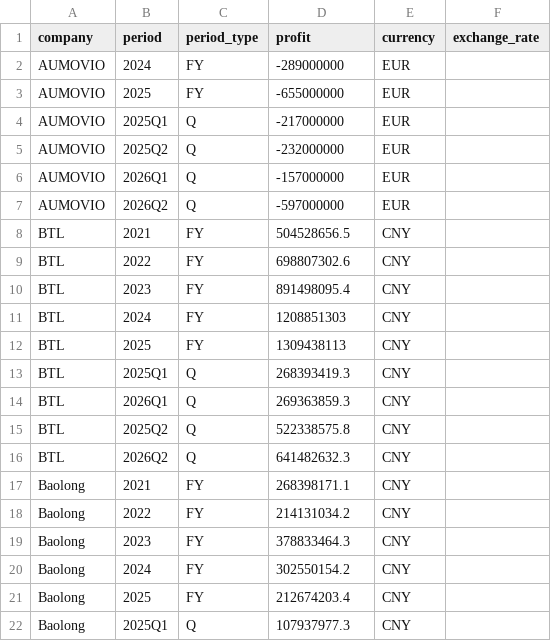
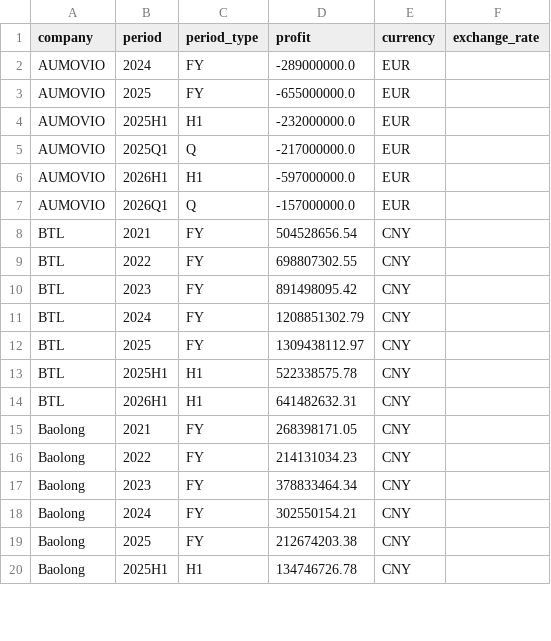
Before and after one commit to Z0228987/Competitor-Analysis, a CSV file: data/fact_profit_history.csv, drawn as a sheet; only a part is shown; the diff covers the shown part only.

```diff
--- a/data/fact_profit_history.csv
+++ b/data/fact_profit_history.csv
@@ -1,22 +1,20 @@
 company,period,period_type,profit,currency,exchange_rate
-AUMOVIO,2024,FY,-289000000,EUR,
-AUMOVIO,2025,FY,-655000000,EUR,
-AUMOVIO,2025Q1,Q,-217000000,EUR,
-AUMOVIO,2025Q2,Q,-232000000,EUR,
-AUMOVIO,2026Q1,Q,-157000000,EUR,
-AUMOVIO,2026Q2,Q,-597000000,EUR,
-BTL,2021,FY,504528656.5,CNY,
-BTL,2022,FY,698807302.6,CNY,
-BTL,2023,FY,891498095.4,CNY,
-BTL,2024,FY,1208851303,CNY,
-BTL,2025,FY,1309438113,CNY,
-BTL,2025Q1,Q,268393419.3,CNY,
-BTL,2026Q1,Q,269363859.3,CNY,
-BTL,2025Q2,Q,522338575.8,CNY,
-BTL,2026Q2,Q,641482632.3,CNY,
-Baolong,2021,FY,268398171.1,CNY,
-Baolong,2022,FY,214131034.2,CNY,
-Baolong,2023,FY,378833464.3,CNY,
-Baolong,2024,FY,302550154.2,CNY,
-Baolong,2025,FY,212674203.4,CNY,
-Baolong,2025Q1,Q,107937977.3,CNY,
+AUMOVIO,2024,FY,-289000000.0,EUR,
+AUMOVIO,2025,FY,-655000000.0,EUR,
+AUMOVIO,2025H1,H1,-232000000.0,EUR,
+AUMOVIO,2025Q1,Q,-217000000.0,EUR,
+AUMOVIO,2026H1,H1,-597000000.0,EUR,
+AUMOVIO,2026Q1,Q,-157000000.0,EUR,
+BTL,2021,FY,504528656.54,CNY,
+BTL,2022,FY,698807302.55,CNY,
+BTL,2023,FY,891498095.42,CNY,
+BTL,2024,FY,1208851302.79,CNY,
+BTL,2025,FY,1309438112.97,CNY,
+BTL,2025H1,H1,522338575.78,CNY,
+BTL,2026H1,H1,641482632.31,CNY,
+Baolong,2021,FY,268398171.05,CNY,
+Baolong,2022,FY,214131034.23,CNY,
+Baolong,2023,FY,378833464.34,CNY,
+Baolong,2024,FY,302550154.21,CNY,
+Baolong,2025,FY,212674203.38,CNY,
+Baolong,2025H1,H1,134746726.78,CNY,
```
Also changed, not shown: 2 added rows, 8 removed rows and 49 edited cells elsewhere in this file, data/fact_sales_history.csv.
